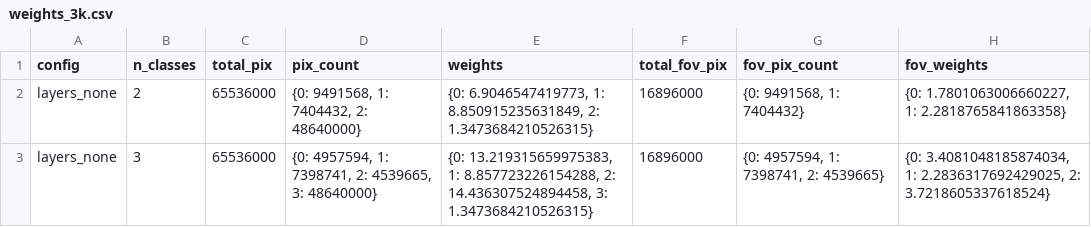
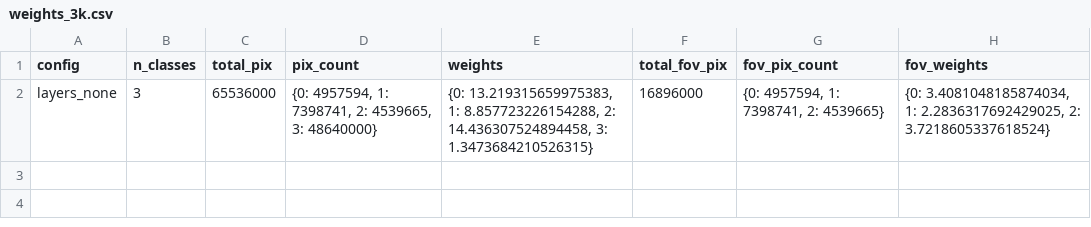
Before and after one commit to danielmtzbarba/Front2BEV, a CSV file: __datasets/Dan-2023-Front2bev/layers_none/3k/weights_3k.csv, drawn as a sheet; the diff names each change by its address in the sheet, - before the commit and + after, or states it on an @@ line.

```diff
--- a/__datasets/Dan-2023-Front2bev/layers_none/3k/weights_3k.csv
+++ b/__datasets/Dan-2023-Front2bev/layers_none/3k/weights_3k.csv
-row 2: layers_none | 2 | 65536000 | {0: 9491568, 1: 7404432, 2: 48640000} | {0: 6.9046547419773, 1: 8.850915235631849, 2: 1.3473684210526315} | 16896000 | {0: 9491568, 1: 7404432} | {0: 1.7801063006660227, 1: 2.2818765841863358}
```
Also changed, not shown: 4 other files.
